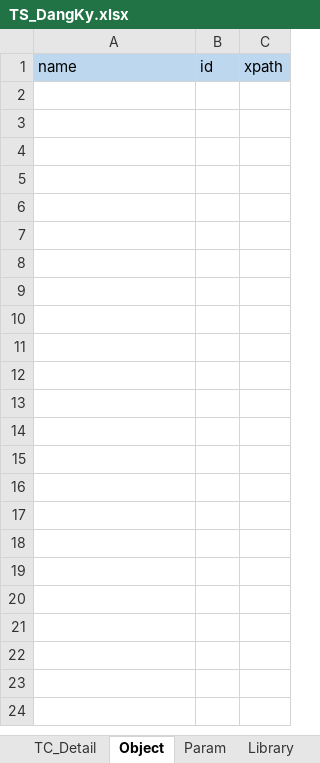
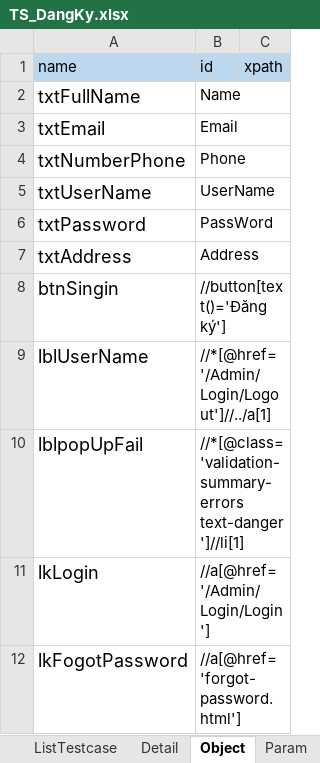
Before and after one commit to BenjaminnNguyen/FinalProject, an Excel workbook: TESTSUITE/TS_DangKy.xlsx, sheet Object, drawn as a sheet; values as stored, in another font and other column widths than the file's, no borders; the diff names each change by its address in the sheet, - before the commit and + after, or states it on an @@ line.

```diff
--- a/TESTSUITE/TS_DangKy.xlsx (sheet Object)
+++ b/TESTSUITE/TS_DangKy.xlsx (sheet Object)
-sheet tab: TC_Detail
+sheet tab: Detail
+row 2: txtFullName | Name
+row 3: txtEmail | Email
+row 4: txtNumberPhone | Phone
+row 5: txtUserName | UserName
+row 6: txtPassword | PassWord
+row 7: txtAddress | Address
+row 8: btnSingin | //button[text()='Đăng ký']
+row 9: lblUserName | //*[@href='/Admin/Login/Logout']//../a[1]
+row 10: lblpopUpFail | //*[@class='validation-summary-errors text-danger']//li[1]
+row 11: lkLogin | //a[@href='/Admin/Login/Login']
+row 12: lkFogotPassword | //a[@href='forgot-password.html']
```
Also changed, not shown: sheet Detail, sheet Param, other sheet tabs, 28 other files.
